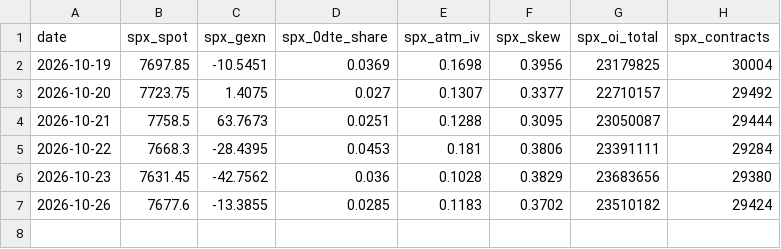
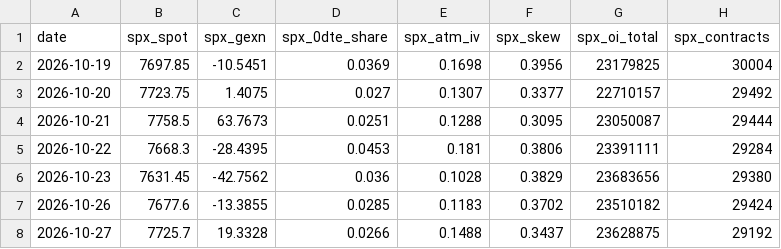
Before and after one commit to vannaflow1/nasdaq-bot, a CSV file: knowledge/spx_daily.csv, drawn as a sheet.

```diff
--- a/knowledge/spx_daily.csv
+++ b/knowledge/spx_daily.csv
@@ -7 +7,2 @@ date,spx_spot,spx_gexn,spx_0dte_share,spx_atm_iv,spx_skew,spx_oi_total,spx_contr
 2026-10-26,7677.6,-13.3855,0.0285,0.1183,0.3702,23510182,29424
+2026-10-27,7725.7,19.3328,0.0266,0.1488,0.3437,23628875,29192
```
Also changed, not shown: knowledge/macro_daily.csv, 2 other files.
